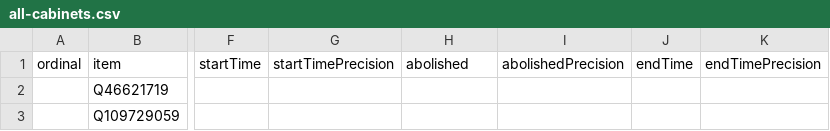
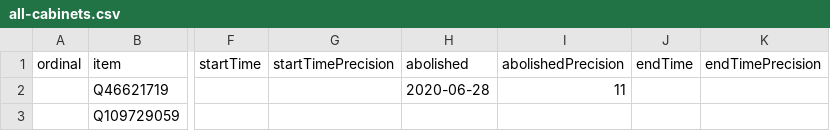
Before and after one commit to every-politician-scrapers/malawi-ministers, a CSV file: wikidata/results/all-cabinets.csv, drawn as a sheet; only a part is shown, gaps mark what is left out; the diff names each change by its address in the sheet, - before the commit and + after, or states it on an @@ line.

Commit message:
Run SPARQL queries

```diff
--- a/wikidata/results/all-cabinets.csv
+++ b/wikidata/results/all-cabinets.csv
-H2 (abolished): (empty)
+H2 (abolished): 2020-06-28
-I2 (abolishedPrecision): (empty)
+I2 (abolishedPrecision): 11
```
